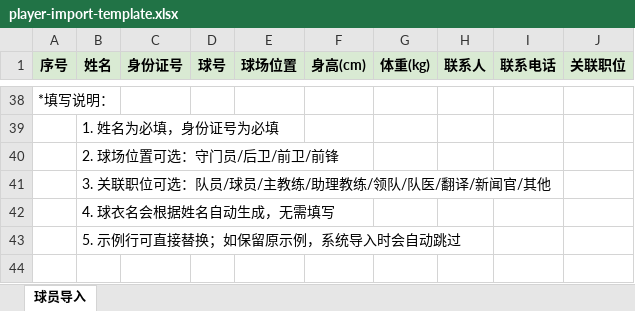
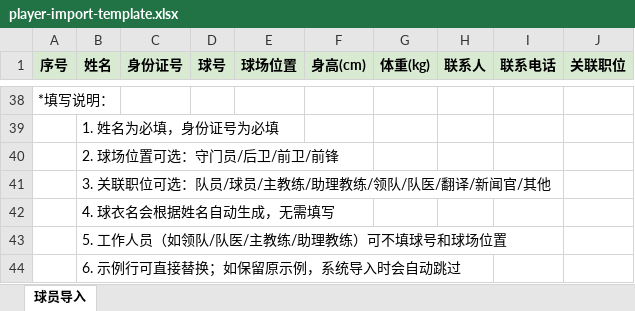
Before and after one commit to xushengzheng415-max/saixaifeng, an Excel workbook: web-admin-vue/public/templates/player-import-template.xlsx, sheet 球员导入, drawn as a sheet; only a part is shown, gaps mark what is left out; values as stored, in another font and other column widths than the file's, no borders; the diff names each change by its address in the sheet, - before the commit and + after, or states it on an @@ line.

Commit message:
fix: assign roster import ids by role

```diff
--- a/web-admin-vue/public/templates/player-import-template.xlsx (sheet 球员导入)
+++ b/web-admin-vue/public/templates/player-import-template.xlsx (sheet 球员导入)
-B43 (姓名): 5. 示例行可直接替换；如保留原示例，系统导入时会自动跳过
+B43 (姓名): 5. 工作人员（如领队/队医/主教练/助理教练）可不填球号和球场位置
+row 44:  | 6. 示例行可直接替换；如保留原示例，系统导入时会自动跳过
```
Also changed, not shown: 1 other file.
